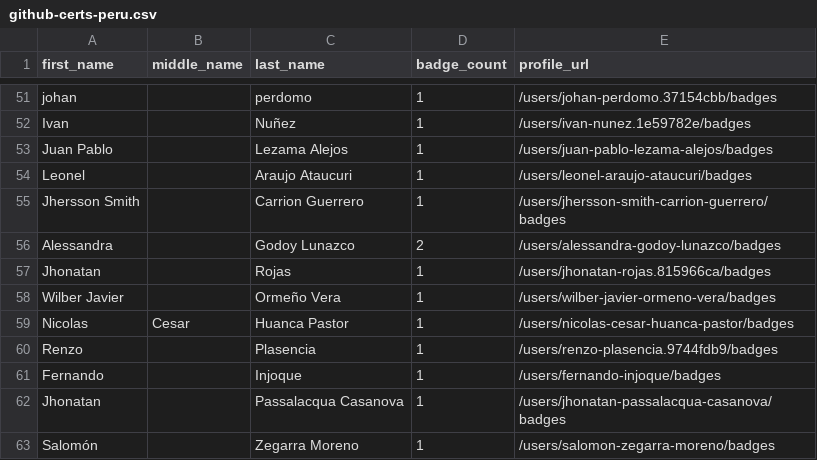
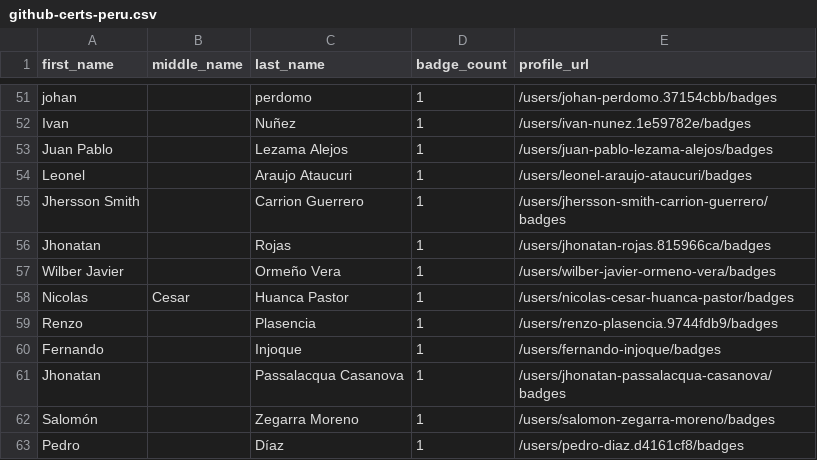
Before and after one commit to Joas707/github-certification-ranking-fork, a CSV file: datasource/github-certs-peru.csv, drawn as a sheet; only a part is shown, gaps mark what is left out; the shorter side is filled out with more unchanged rows.

```diff
--- a/datasource/github-certs-peru.csv
+++ b/datasource/github-certs-peru.csv
@@ -55,3 +55,2 @@ Leonel,,Araujo Ataucuri,1,/users/leonel-araujo-ataucuri/badges
 Jhersson Smith,,Carrion Guerrero,1,/users/jhersson-smith-carrion-guerrero/badges
-Alessandra,,Godoy Lunazco,2,/users/alessandra-godoy-lunazco/badges
 Jhonatan,,Rojas,1,/users/jhonatan-rojas.815966ca/badges
```
Also changed, not shown: datasource/github-certs-angola.csv, datasource/github-certs-brazil.csv, 17 other files.
